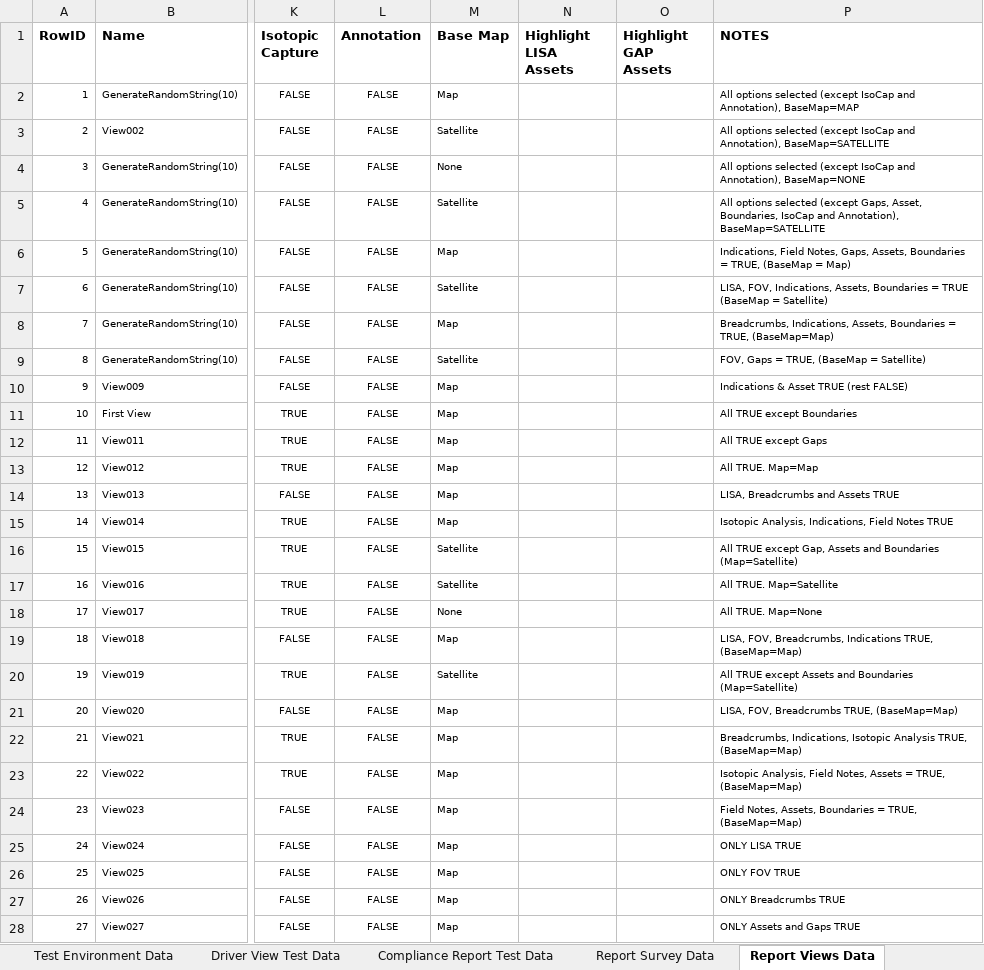
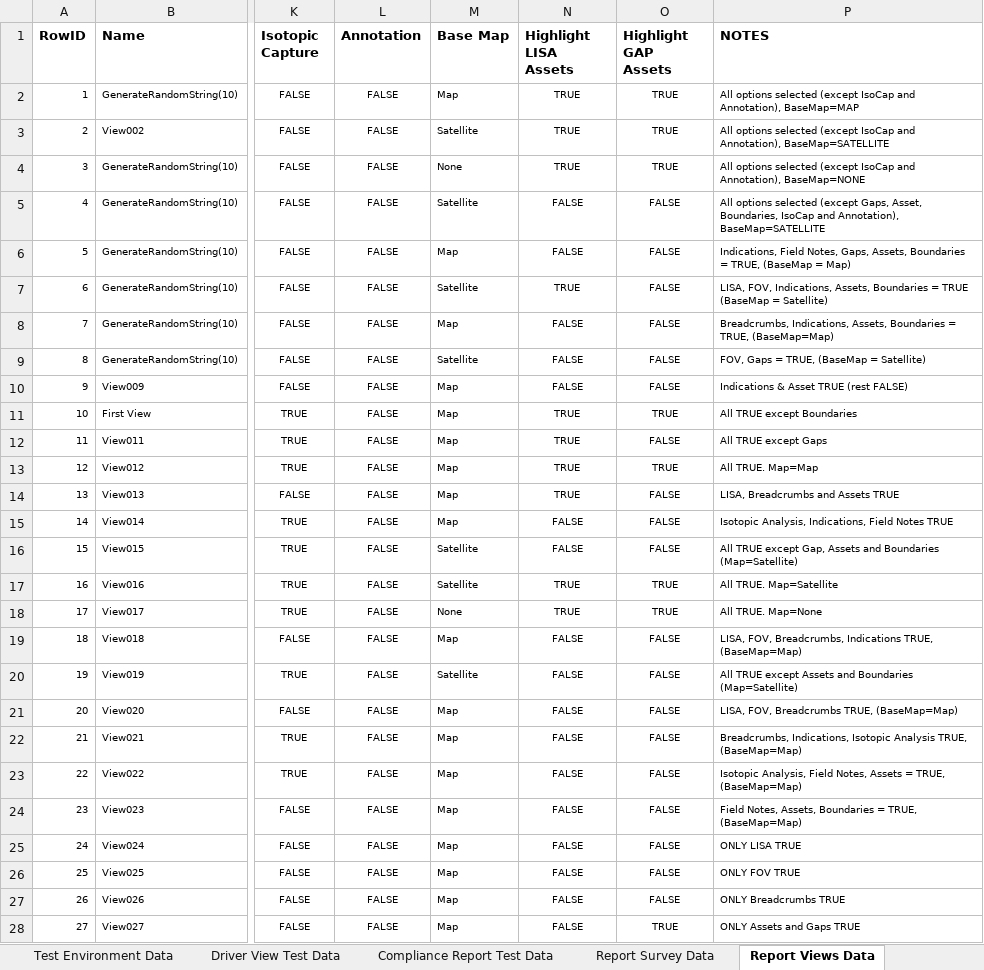
Before and after one commit to SXiang/JUnitWebTest, an Excel workbook: selenium-wd/data/TestCaseData.xlsx, sheet Report Views Data, drawn as a sheet; only a part is shown, gaps mark what is left out; values as stored, in another font and other column widths than the file's, no borders; the diff covers the shown part only; the diff names each change by its address in the sheet, - before the commit and + after, or states it on an @@ line.

Commit message:
fixes for setting correct highlight checkbox values in report view

```diff
--- a/selenium-wd/data/TestCaseData.xlsx (sheet Report Views Data)
+++ b/selenium-wd/data/TestCaseData.xlsx (sheet Report Views Data)
-N2:N4 (Highlight LISA Assets): (empty)
+N2:N4 (Highlight LISA Assets): TRUE
-O2:O4 (Highlight GAP Assets): (empty)
+O2:O4 (Highlight GAP Assets): TRUE
-N5:N6 (Highlight LISA Assets): (empty)
+N5:N6 (Highlight LISA Assets): FALSE
-O5:O10 (Highlight GAP Assets): (empty)
+O5:O10 (Highlight GAP Assets): FALSE
-N7 (Highlight LISA Assets): (empty)
+N7 (Highlight LISA Assets): TRUE
-N8:N10 (Highlight LISA Assets): (empty)
+N8:N10 (Highlight LISA Assets): FALSE
-N11:N14 (Highlight LISA Assets): (empty)
+N11:N14 (Highlight LISA Assets): TRUE
-O11 (Highlight GAP Assets): (empty)
+O11 (Highlight GAP Assets): TRUE
-O12 (Highlight GAP Assets): (empty)
+O12 (Highlight GAP Assets): FALSE
-O13 (Highlight GAP Assets): (empty)
+O13 (Highlight GAP Assets): TRUE
-O14:O16 (Highlight GAP Assets): (empty)
+O14:O16 (Highlight GAP Assets): FALSE
-N15:N16 (Highlight LISA Assets): (empty)
+N15:N16 (Highlight LISA Assets): FALSE
-N17:N18 (Highlight LISA Assets): (empty)
+N17:N18 (Highlight LISA Assets): TRUE
-O17:O18 (Highlight GAP Assets): (empty)
+O17:O18 (Highlight GAP Assets): TRUE
-N19:N28 (Highlight LISA Assets): (empty)
+N19:N28 (Highlight LISA Assets): FALSE
-O19:O27 (Highlight GAP Assets): (empty)
+O19:O27 (Highlight GAP Assets): FALSE
-O28 (Highlight GAP Assets): (empty)
+O28 (Highlight GAP Assets): TRUE
```
Also changed, not shown: 31 edited cells elsewhere in this sheet, 1 other file.
